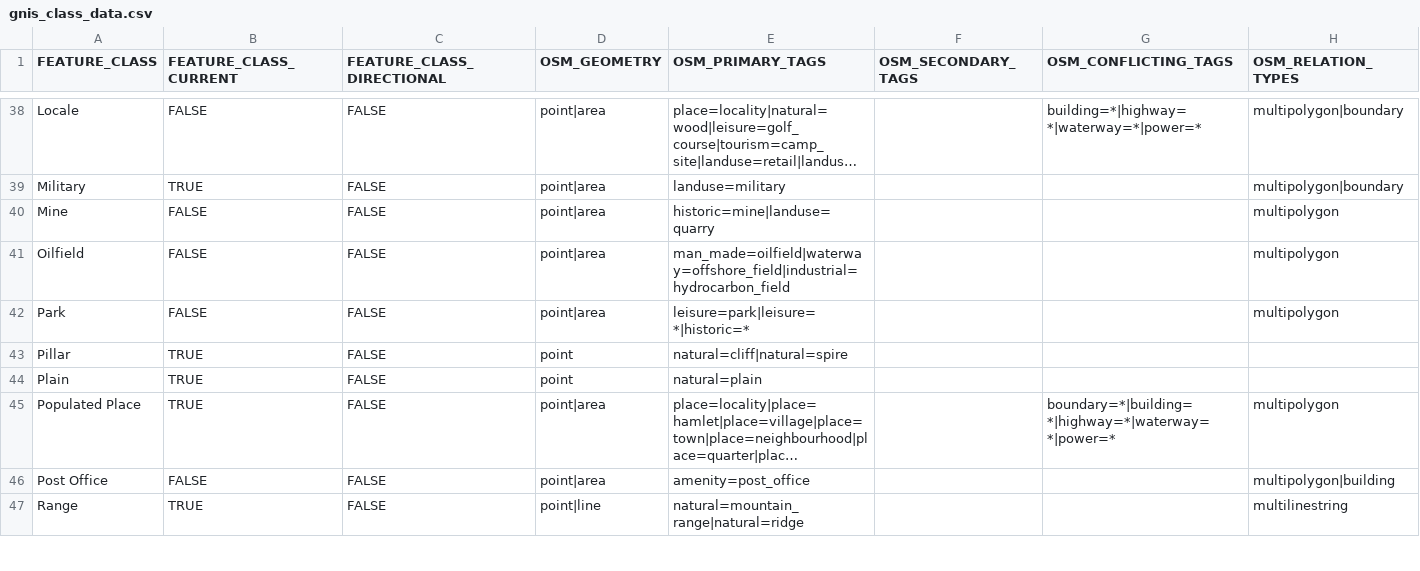
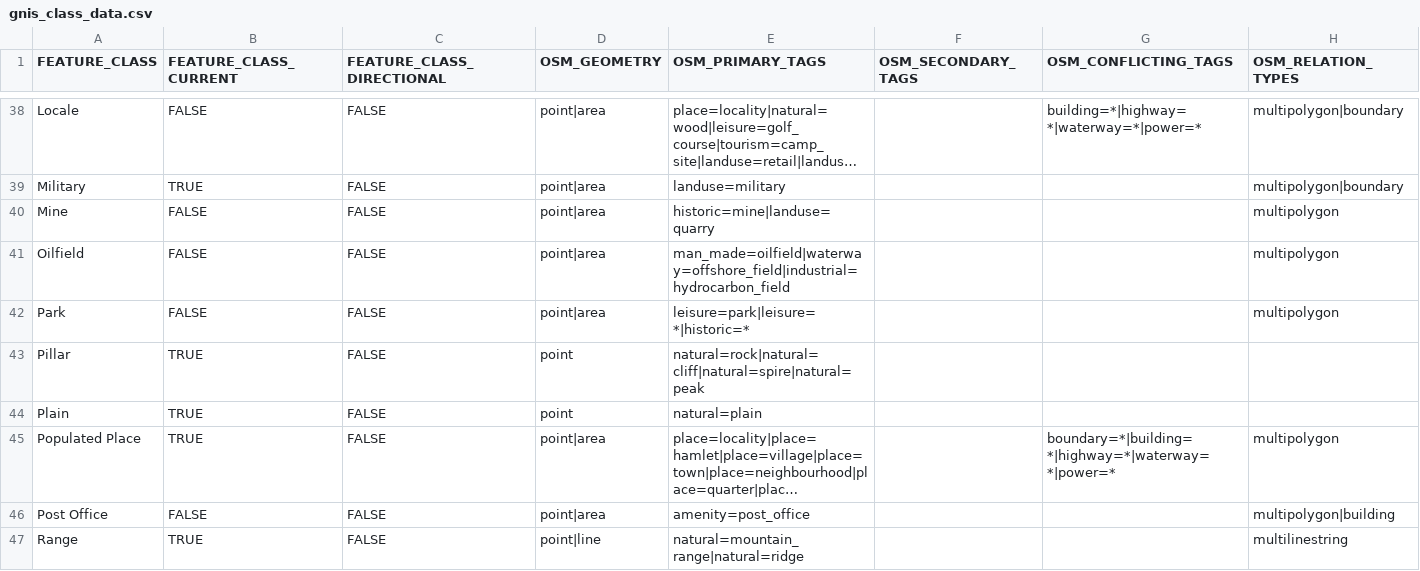
Before and after one commit to b1tw153/recogniser, a CSV file: recogniser/conf/gnis_class_data.csv, drawn as a sheet; only a part is shown, gaps mark what is left out; long unchanged cells end in ….

Commit message:
Fixed race conditions in XOsmChange. Minor class data changes.

```diff
--- a/recogniser/conf/gnis_class_data.csv
+++ b/recogniser/conf/gnis_class_data.csv
@@ -42,3 +42,3 @@ Oilfield,FALSE,FALSE,point|area,man_made=oilfield|waterway=offshore_field|indust
 Park,FALSE,FALSE,point|area,leisure=park|leisure=*|historic=*,,,multipolygon
-Pillar,TRUE,FALSE,point,natural=cliff|natural=spire,,,
+Pillar,TRUE,FALSE,point,natural=rock|natural=cliff|natural=spire|natural=peak,,,
 Plain,TRUE,FALSE,point,natural=plain,,,
```
Also changed, not shown: 1 other file.
